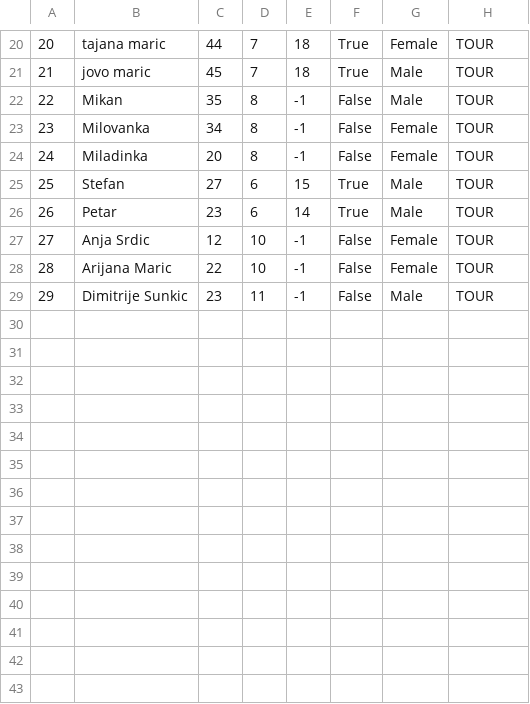
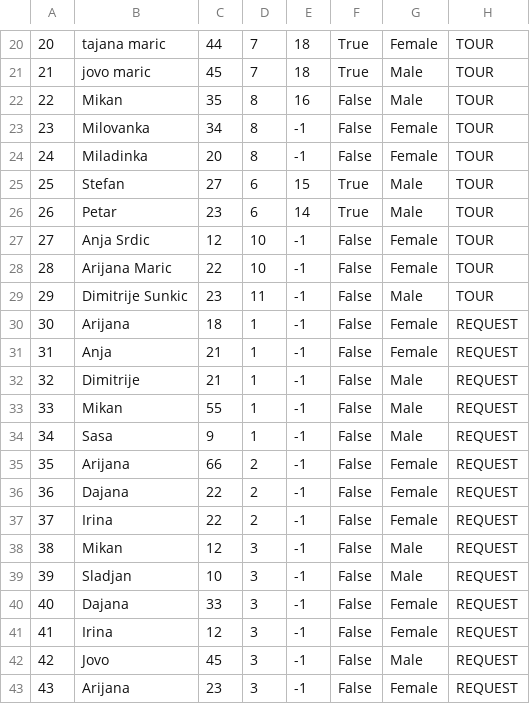
Before and after one commit to ninapoposki/booking-app, a CSV file: Resources/Data/tourGuest.csv, drawn as a sheet; only a part is shown, gaps mark what is left out.

Commit message:
Accepting tour request

```diff
--- a/Resources/Data/tourGuest.csv
+++ b/Resources/Data/tourGuest.csv
@@ -21,3 +21,3 @@
 21|jovo maric|45|7|18|True|Male|TOUR
-22|Mikan|35|8|-1|False|Male|TOUR
+22|Mikan|35|8|16|False|Male|TOUR
 23|Milovanka|34|8|-1|False|Female|TOUR
@@ -29 +29,15 @@
 29|Dimitrije Sunkic|23|11|-1|False|Male|TOUR
+30|Arijana|18|1|-1|False|Female|REQUEST
+31|Anja|21|1|-1|False|Female|REQUEST
+32|Dimitrije|21|1|-1|False|Male|REQUEST
+33|Mikan|55|1|-1|False|Male|REQUEST
+34|Sasa|9|1|-1|False|Male|REQUEST
+35|Arijana|66|2|-1|False|Female|REQUEST
+36|Dajana|22|2|-1|False|Female|REQUEST
+37|Irina|22|2|-1|False|Female|REQUEST
+38|Mikan|12|3|-1|False|Male|REQUEST
+39|Sladjan|10|3|-1|False|Male|REQUEST
+40|Dajana|33|3|-1|False|Female|REQUEST
+41|Irina|12|3|-1|False|Female|REQUEST
+42|Jovo|45|3|-1|False|Male|REQUEST
+43|Arijana|23|3|-1|False|Female|REQUEST
```
Also changed, not shown: Resources/Data/tourStartDates.csv, Resources/Data/vouchers.csv, 27 other files.
